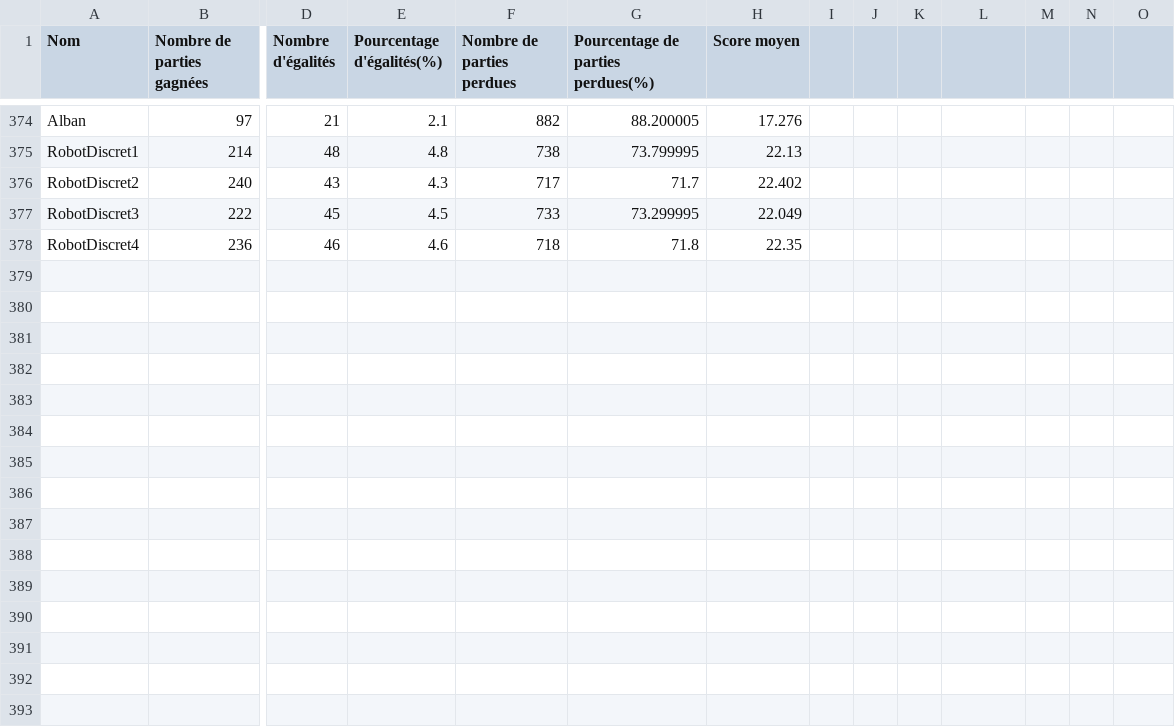
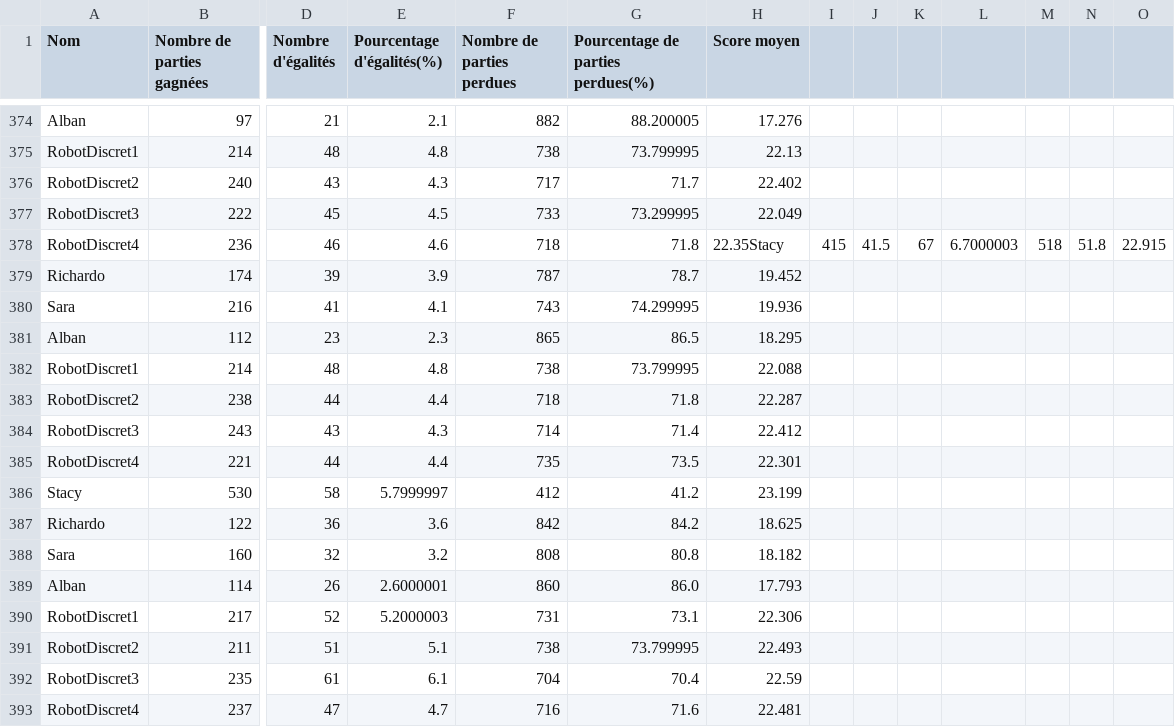
Before and after one commit to AlbanFALCOZ/Citadelles, a CSV file: stats/gamestats.csv, drawn as a sheet; only a part is shown, gaps mark what is left out; rows hold the shown columns only; the diff names each change by its address in the sheet, - before the commit and + after, or states it on an @@ line.

Commit message:
Feat : Implementation du choix de personnage pour le Robot Richardo

```diff
--- a/stats/gamestats.csv
+++ b/stats/gamestats.csv
-H378 (Score moyen): 22.35
+H378 (Score moyen): 22.35Stacy
-I378: (empty)
+I378: 415
-J378: (empty)
+J378: 41.5
-K378: (empty)
+K378: 67
-L378: (empty)
+L378: 6.7000003
-M378: (empty)
+M378: 518
-N378: (empty)
+N378: 51.8
-O378: (empty)
+O378: 22.915
+row 379: Richardo | 174 | 39 | 3.9 | 787 | 78.7 | 19.452
+row 380: Sara | 216 | 41 | 4.1 | 743 | 74.299995 | 19.936
+row 381: Alban | 112 | 23 | 2.3 | 865 | 86.5 | 18.295
+row 382: RobotDiscret1 | 214 | 48 | 4.8 | 738 | 73.799995 | 22.088
+row 383: RobotDiscret2 | 238 | 44 | 4.4 | 718 | 71.8 | 22.287
+row 384: RobotDiscret3 | 243 | 43 | 4.3 | 714 | 71.4 | 22.412
+row 385: RobotDiscret4 | 221 | 44 | 4.4 | 735 | 73.5 | 22.301
+row 386: Stacy | 530 | 58 | 5.7999997 | 412 | 41.2 | 23.199
+row 387: Richardo | 122 | 36 | 3.6 | 842 | 84.2 | 18.625
+row 388: Sara | 160 | 32 | 3.2 | 808 | 80.8 | 18.182
+row 389: Alban | 114 | 26 | 2.6000001 | 860 | 86.0 | 17.793
+row 390: RobotDiscret1 | 217 | 52 | 5.2000003 | 731 | 73.1 | 22.306
+row 391: RobotDiscret2 | 211 | 51 | 5.1 | 738 | 73.799995 | 22.493
+row 392: RobotDiscret3 | 235 | 61 | 6.1 | 704 | 70.4 | 22.59
+row 393: RobotDiscret4 | 237 | 47 | 4.7 | 716 | 71.6 | 22.481
```
Also changed, not shown: 5 other files.
